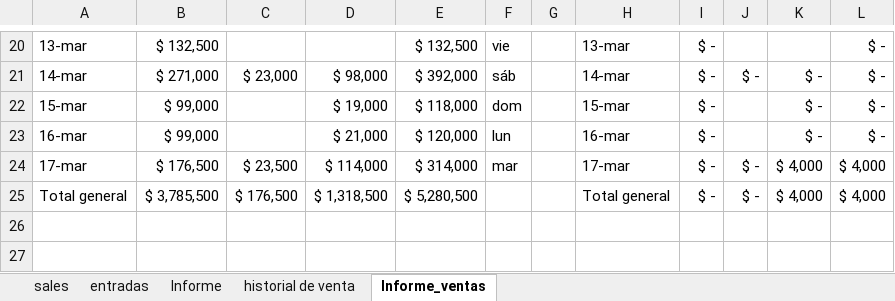
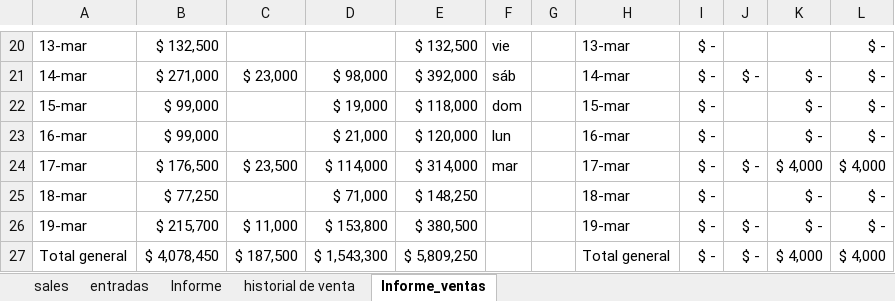
Before and after one commit to edwin15torres/Hardware, an Excel workbook: Dashboard Choriboni Parrilla.xlsx, sheet Informe_ventas, drawn as a sheet; only a part is shown, gaps mark what is left out; values as stored, in another font and other column widths than the file's, no borders; addresses are those after the commit; the diff names each change by its address in the sheet, - before the commit and + after, or states it on an @@ line.

```diff
--- a/Dashboard Choriboni Parrilla.xlsx (sheet Informe_ventas)
+++ b/Dashboard Choriboni Parrilla.xlsx (sheet Informe_ventas)
+row 25: 18-mar | $ 77,250 |  | $ 71,000 | $ 148,250 |  |  | 18-mar | $ - |  | $ - | $ -
+row 26: 19-mar | $ 215,700 | $ 11,000 | $ 153,800 | $ 380,500 |  |  | 19-mar | $ - | $ - | $ - | $ -
-B27: $ 3,785,500
+B27: $ 4,078,450
-C27: $ 176,500
+C27: $ 187,500
-D27: $ 1,318,500
+D27: $ 1,543,300
-E27: $ 5,280,500
+E27: $ 5,809,250
```
Also changed, not shown: sheet sales, sheet historial de venta, sheet Informe, Finanzas Choriboni.xlsx, 2 other files.
